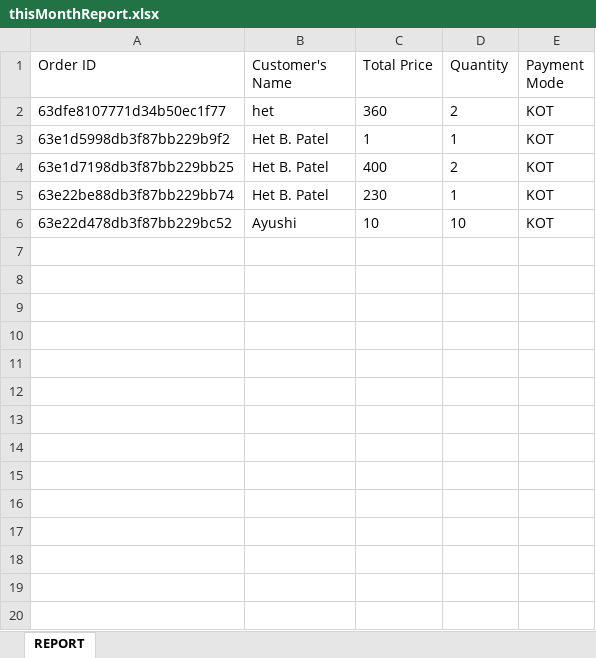
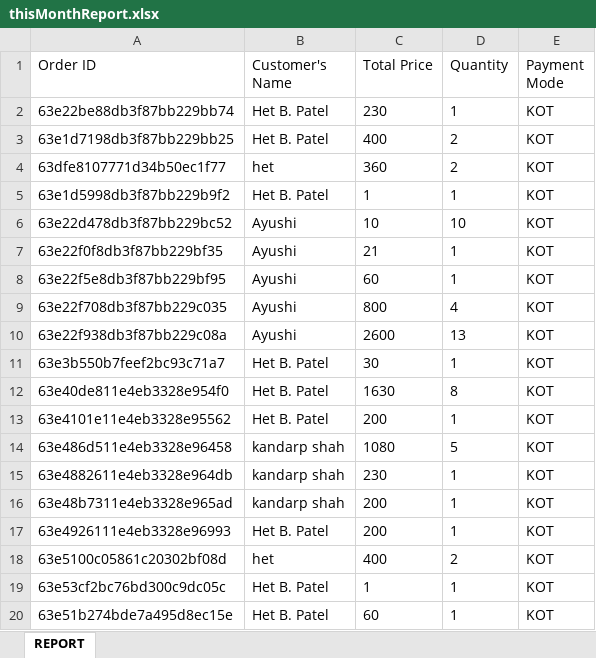
Before and after one commit to Pratham-shah19/ssip, an Excel workbook: admin/controllers/thisMonthReport.xlsx, sheet REPORT, drawn as a sheet; only a part is shown; values as stored, in another font and other column widths than the file's, no borders; the diff covers the shown part only; the diff names each change by its address in the sheet, - before the commit and + after, or states it on an @@ line.

Commit message:
setTimout of report

```diff
--- a/admin/controllers/thisMonthReport.xlsx (sheet REPORT)
+++ b/admin/controllers/thisMonthReport.xlsx (sheet REPORT)
@@ row 5 moved to row 2: 63e22be88db3f87bb229bb74 @@
@@ row 4 moved to row 3: 63e1d7198db3f87bb229bb25 @@
+row 7: 63e22f0f8db3f87bb229bf35 | Ayushi | 21 | 1 | KOT
+row 8: 63e22f5e8db3f87bb229bf95 | Ayushi | 60 | 1 | KOT
+row 9: 63e22f708db3f87bb229c035 | Ayushi | 800 | 4 | KOT
+row 10: 63e22f938db3f87bb229c08a | Ayushi | 2600 | 13 | KOT
+row 11: 63e3b550b7feef2bc93c71a7 | Het B. Patel | 30 | 1 | KOT
+row 12: 63e40de811e4eb3328e954f0 | Het B. Patel | 1630 | 8 | KOT
+row 13: 63e4101e11e4eb3328e95562 | Het B. Patel | 200 | 1 | KOT
+row 14: 63e486d511e4eb3328e96458 | kandarp shah | 1080 | 5 | KOT
+row 15: 63e4882611e4eb3328e964db | kandarp shah | 230 | 1 | KOT
+row 16: 63e48b7311e4eb3328e965ad | kandarp shah | 200 | 1 | KOT
+row 17: 63e4926111e4eb3328e96993 | Het B. Patel | 200 | 1 | KOT
+row 18: 63e5100c05861c20302bf08d | het | 400 | 2 | KOT
+row 19: 63e53cf2bc76bd300c9dc05c | Het B. Patel | 1 | 1 | KOT
+row 20: 63e51b274bde7a495d8ec15e | Het B. Patel | 60 | 1 | KOT
```
Also changed, not shown: 12 added rows elsewhere in this sheet, canteen/controllers/thisMonthReport.xlsx, 3 other files.
